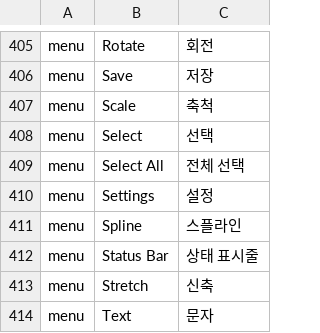
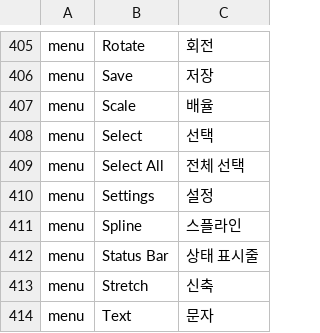
Before and after one commit to JareckiJ/cadcraft, a TSV file: crates/ui-egui/src/i18n/ko.tsv, drawn as a sheet; only a part is shown, gaps mark what is left out; the diff covers the shown part only.

```diff
--- a/crates/ui-egui/src/i18n/ko.tsv
+++ b/crates/ui-egui/src/i18n/ko.tsv
@@ -406,3 +406,3 @@ menu	Rotate	회전
 menu	Save	저장
-menu	Scale	축척
+menu	Scale	배율
 menu	Select	선택
```
Also changed, not shown: 7 edited cells elsewhere in this file.
